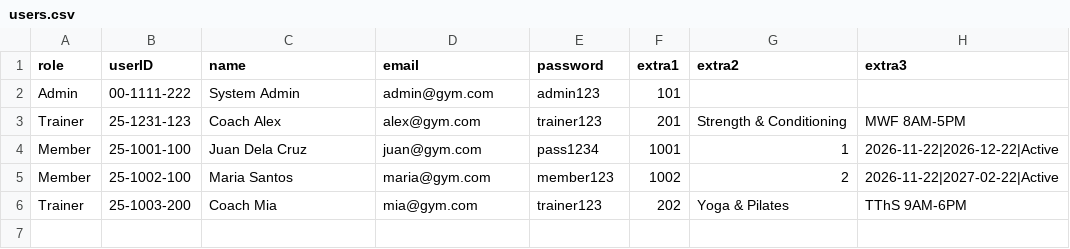
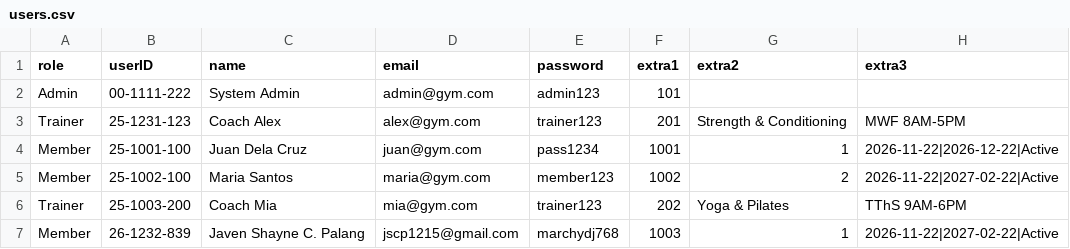
Before and after one commit to Kozak64/CapstoneProject, a CSV file: data/users.csv, drawn as a sheet.

```diff
--- a/data/users.csv
+++ b/data/users.csv
@@ -6 +6,2 @@ Member,25-1002-100,Maria Santos,maria@gym.com,member123,1002,2,2026-11-22|2027-0
 Trainer,25-1003-200,Coach Mia,mia@gym.com,trainer123,202,Yoga & Pilates,TThS 9AM-6PM
+Member,26-1232-839,Javen Shayne C. Palang,jscp1215@gmail.com,marchydj768,1003,1,2026-11-22|2027-02-22|Active
```
Also changed, not shown: 3 other files.
